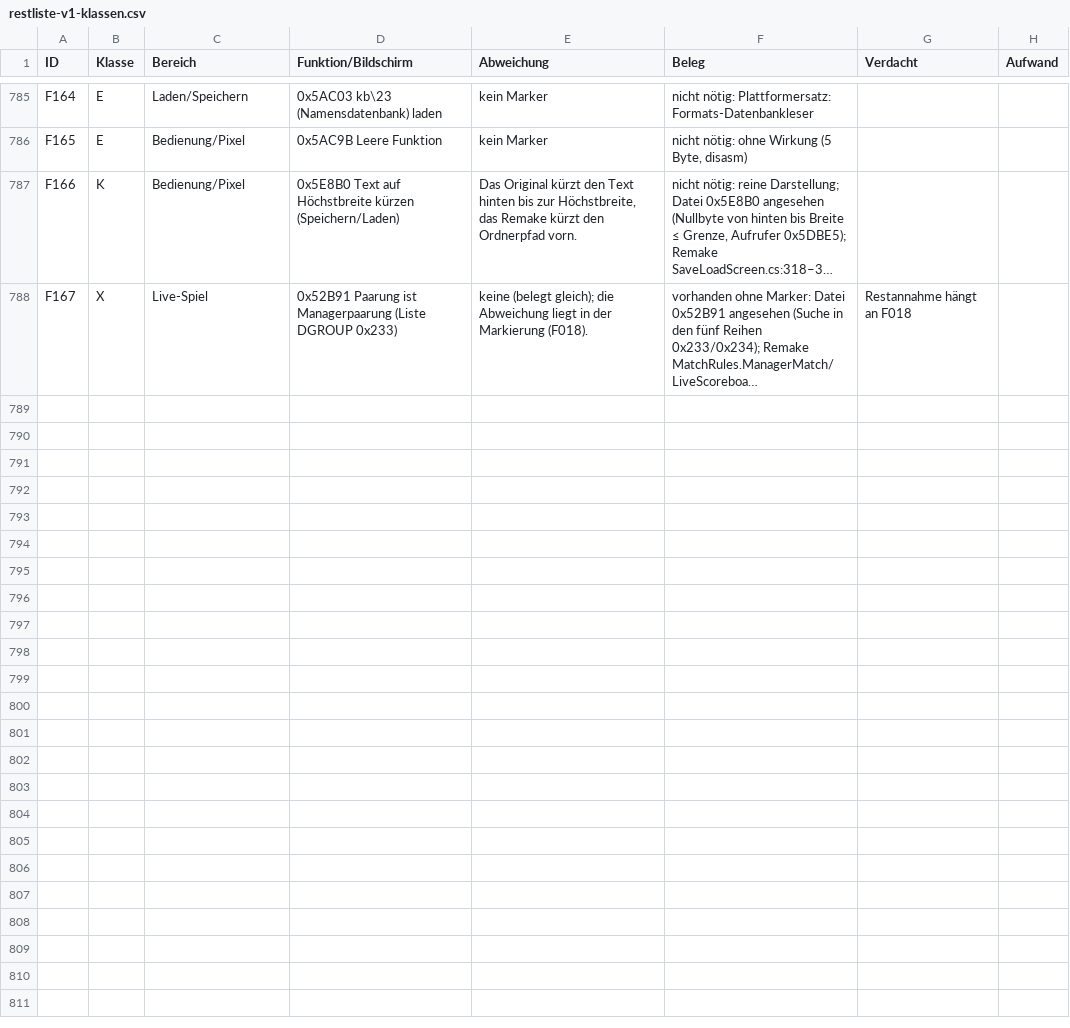
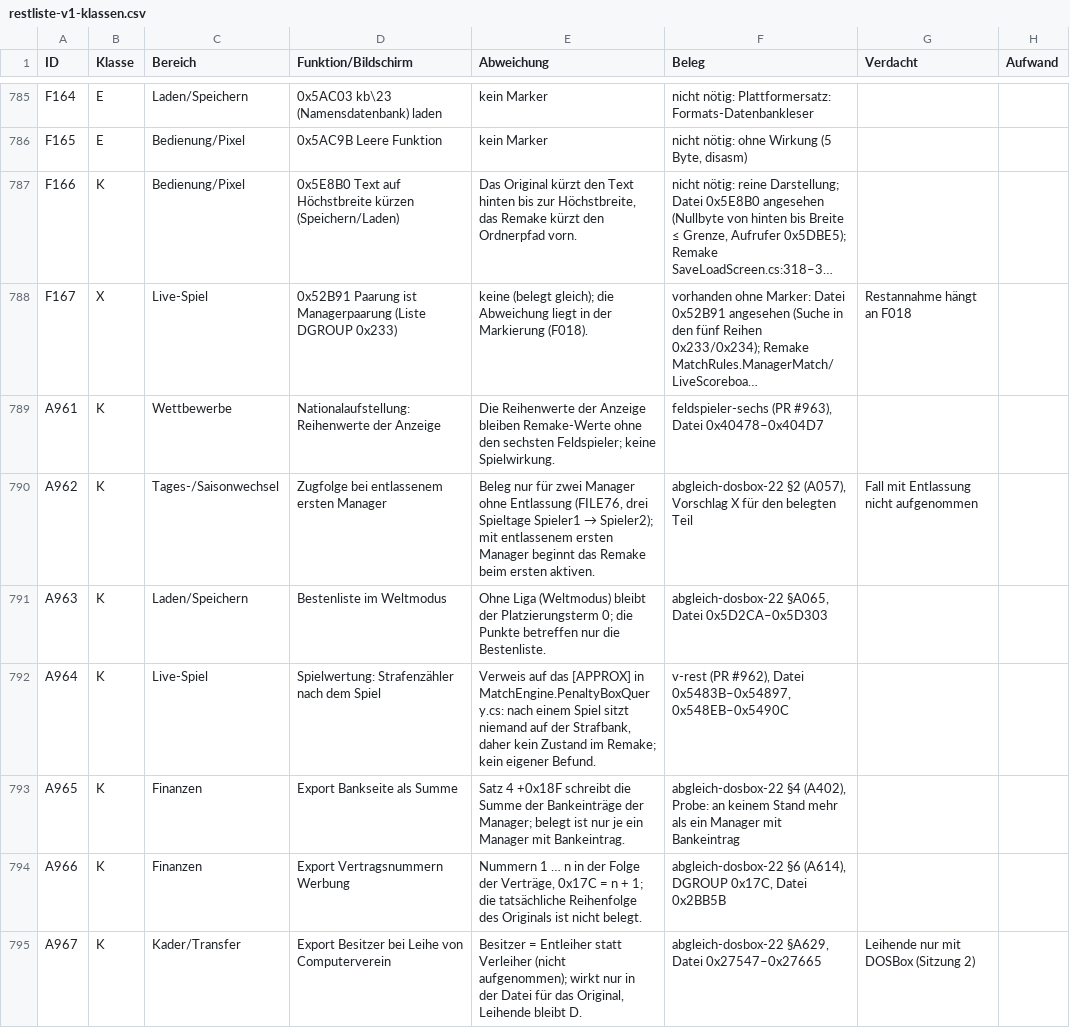
Before and after one commit to kaaasi/eishockey-manager-redone, a CSV file: docs/analyse/restliste-v1-klassen.csv, drawn as a sheet; only a part is shown, gaps mark what is left out; long unchanged cells end in …; the diff covers the shown part only; the diff names each change by its address in the sheet, - before the commit and + after, or states it on an @@ line.

```diff
--- a/docs/analyse/restliste-v1-klassen.csv
+++ b/docs/analyse/restliste-v1-klassen.csv
+row 789: A961 | K | Wettbewerbe | Nationalaufstellung: Reihenwerte der Anzeige | Die Reihenwerte der Anzeige bleiben Remake-Werte ohne den sechsten Feldspieler; keine Spielwirkung. | feldspieler-sechs (PR #963), Datei 0x40478–0x404D7
+row 790: A962 | K | Tages-/Saisonwechsel | Zugfolge bei entlassenem ersten Manager | Beleg nur für zwei Manager ohne Entlassung (FILE76, drei Spieltage Spieler1 → Spieler2); mit entlassenem ersten Manager beginnt das Remake beim ersten aktiven. | abgleich-dosbox-22 §2 (A057), Vorschlag X für den belegten Teil | Fall mit Entlassung nicht aufgenommen
+row 791: A963 | K | Laden/Speichern | Bestenliste im Weltmodus | Ohne Liga (Weltmodus) bleibt der Platzierungsterm 0; die Punkte betreffen nur die Bestenliste. | abgleich-dosbox-22 §A065, Datei 0x5D2CA–0x5D303
+row 792: A964 | K | Live-Spiel | Spielwertung: Strafenzähler nach dem Spiel | Verweis auf das [APPROX] in MatchEngine.PenaltyBoxQuery.cs: nach einem Spiel sitzt niemand auf der Strafbank, daher kein Zustand im Remake; kein eigener Befund. | v-rest (PR #962), Datei 0x5483B–0x54897, 0x548EB–0x5490C
+row 793: A965 | K | Finanzen | Export Bankseite als Summe | Satz 4 +0x18F schreibt die Summe der Bankeinträge der Manager; belegt ist nur je ein Manager mit Bankeintrag. | abgleich-dosbox-22 §4 (A402), Probe: an keinem Stand mehr als ein Manager mit Bankeintrag
+row 794: A966 | K | Finanzen | Export Vertragsnummern Werbung | Nummern 1 … n in der Folge der Verträge, 0x17C = n + 1; die tatsächliche Reihenfolge des Originals ist nicht belegt. | abgleich-dosbox-22 §6 (A614), DGROUP 0x17C, Datei 0x2BB5B
+row 795: A967 | K | Kader/Transfer | Export Besitzer bei Leihe von Computerverein | Besitzer = Entleiher statt Verleiher (nicht aufgenommen); wirkt nur in der Datei für das Original, Leihende bleibt D. | abgleich-dosbox-22 §A629, Datei 0x27547–0x27665 | Leihende nur mit DOSBox (Sitzung 2)
```
Also changed, not shown: 6 added rows elsewhere in this file, 1 other file.
